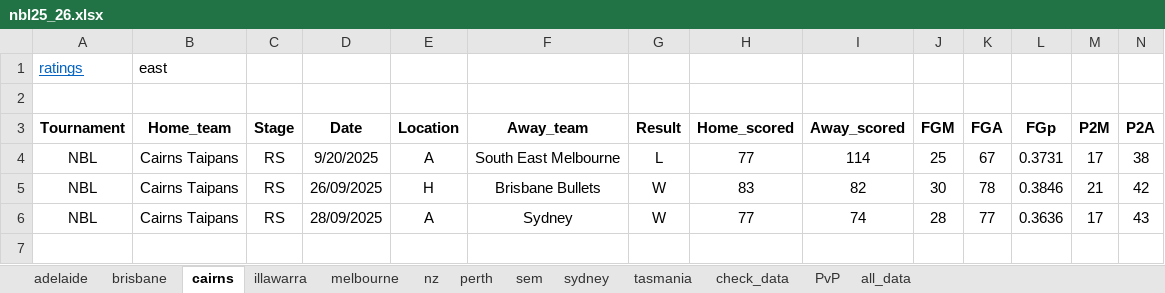
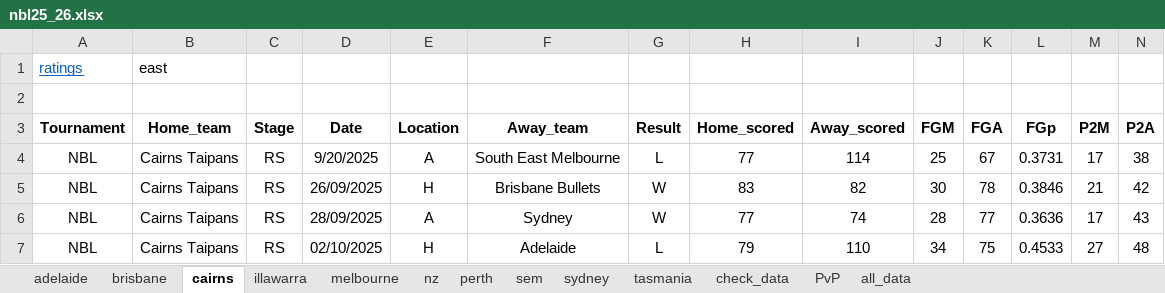
Before and after one commit to Juventtini/season_2026, an Excel workbook: excel/nbl25_26.xlsx, sheet cairns, drawn as a sheet; only a part is shown; values as stored, in another font and other column widths than the file's, no borders; conditional formats and table styles not drawn; rows hold the shown columns only; the diff names each change by its address in the sheet, - before the commit and + after, or states it on an @@ line.

```diff
--- a/excel/nbl25_26.xlsx (sheet cairns)
+++ b/excel/nbl25_26.xlsx (sheet cairns)
+row 7: NBL | Cairns Taipans | RS | 02/10/2025 | H | Adelaide | L | 79 | 110 | 34 | 75 | 0.4533 | 27 | 48
```
Also changed, not shown: sheet all_data, sheet PvP, sheet illawarra, sheet adelaide, sheet perth, excel/bbl25_26.xlsx, excel/eurocup25_26.xlsx, 1 other file.
